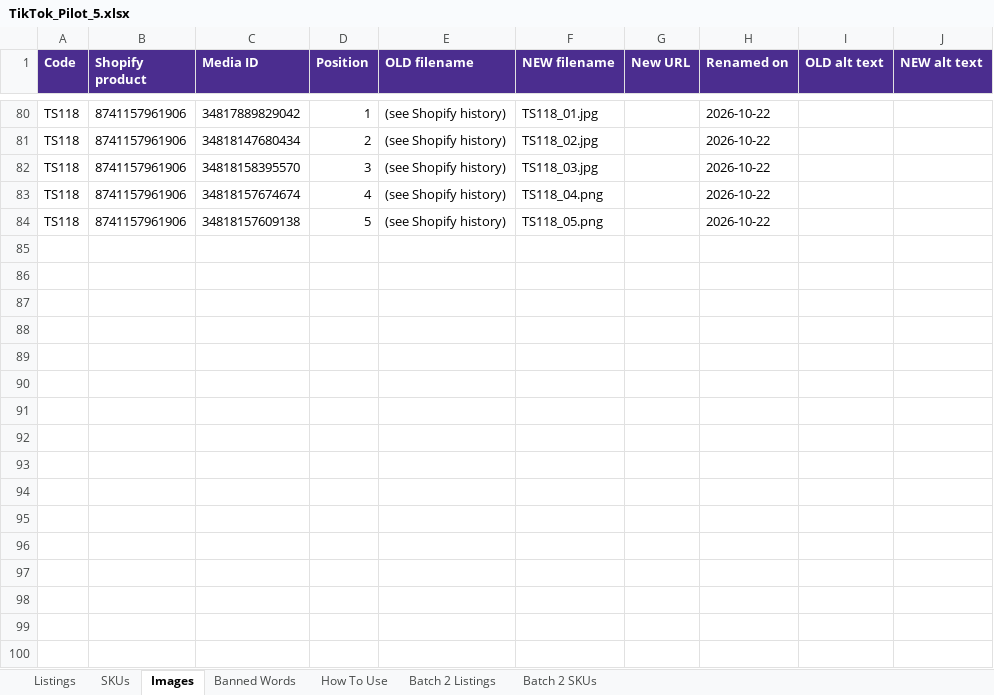
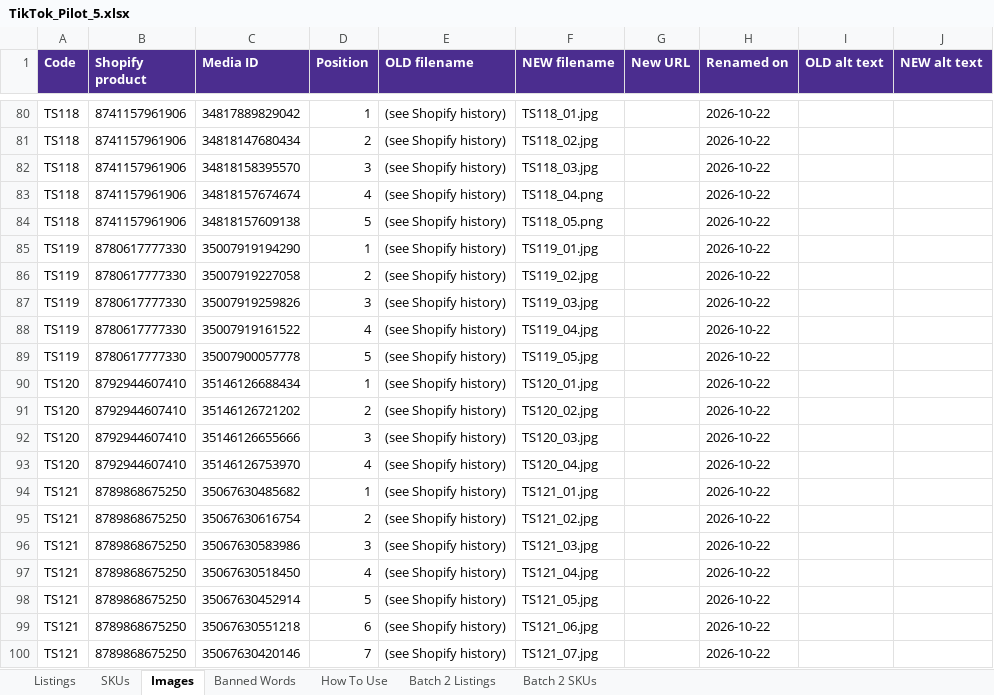
Before and after one commit to meowyoudoin-92/product-listings, an Excel workbook: TikTok_Cleanup/TikTok_Pilot_5.xlsx, sheet Images, drawn as a sheet; only a part is shown, gaps mark what is left out; values as stored, in another font and other column widths than the file's, no borders; the diff names each change by its address in the sheet, - before the commit and + after, or states it on an @@ line.

```diff
--- a/TikTok_Cleanup/TikTok_Pilot_5.xlsx (sheet Images)
+++ b/TikTok_Cleanup/TikTok_Pilot_5.xlsx (sheet Images)
+row 85: TS119 | 8780617777330 | 35007919194290 | 1 | (see Shopify history) | TS119_01.jpg |  | 2026-10-22
+row 86: TS119 | 8780617777330 | 35007919227058 | 2 | (see Shopify history) | TS119_02.jpg |  | 2026-10-22
+row 87: TS119 | 8780617777330 | 35007919259826 | 3 | (see Shopify history) | TS119_03.jpg |  | 2026-10-22
+row 88: TS119 | 8780617777330 | 35007919161522 | 4 | (see Shopify history) | TS119_04.jpg |  | 2026-10-22
+row 89: TS119 | 8780617777330 | 35007900057778 | 5 | (see Shopify history) | TS119_05.jpg |  | 2026-10-22
+row 90: TS120 | 8792944607410 | 35146126688434 | 1 | (see Shopify history) | TS120_01.jpg |  | 2026-10-22
+row 91: TS120 | 8792944607410 | 35146126721202 | 2 | (see Shopify history) | TS120_02.jpg |  | 2026-10-22
+row 92: TS120 | 8792944607410 | 35146126655666 | 3 | (see Shopify history) | TS120_03.jpg |  | 2026-10-22
+row 93: TS120 | 8792944607410 | 35146126753970 | 4 | (see Shopify history) | TS120_04.jpg |  | 2026-10-22
+row 94: TS121 | 8789868675250 | 35067630485682 | 1 | (see Shopify history) | TS121_01.jpg |  | 2026-10-22
+row 95: TS121 | 8789868675250 | 35067630616754 | 2 | (see Shopify history) | TS121_02.jpg |  | 2026-10-22
+row 96: TS121 | 8789868675250 | 35067630583986 | 3 | (see Shopify history) | TS121_03.jpg |  | 2026-10-22
+row 97: TS121 | 8789868675250 | 35067630518450 | 4 | (see Shopify history) | TS121_04.jpg |  | 2026-10-22
+row 98: TS121 | 8789868675250 | 35067630452914 | 5 | (see Shopify history) | TS121_05.jpg |  | 2026-10-22
+row 99: TS121 | 8789868675250 | 35067630551218 | 6 | (see Shopify history) | TS121_06.jpg |  | 2026-10-22
+row 100: TS121 | 8789868675250 | 35067630420146 | 7 | (see Shopify history) | TS121_07.jpg |  | 2026-10-22
```
Also changed, not shown: sheet Batch 2 SKUs, sheet Batch 2 Listings, 1 other file.
